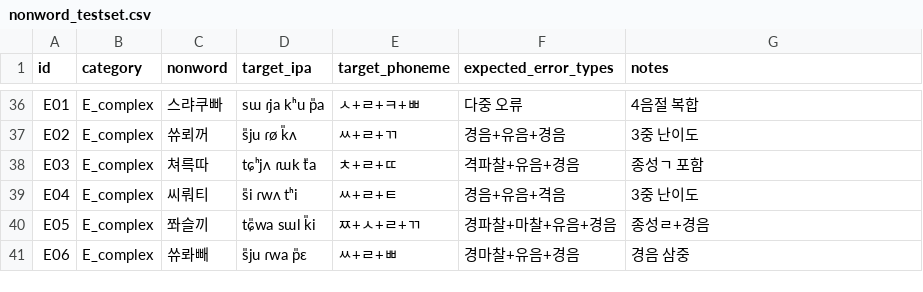
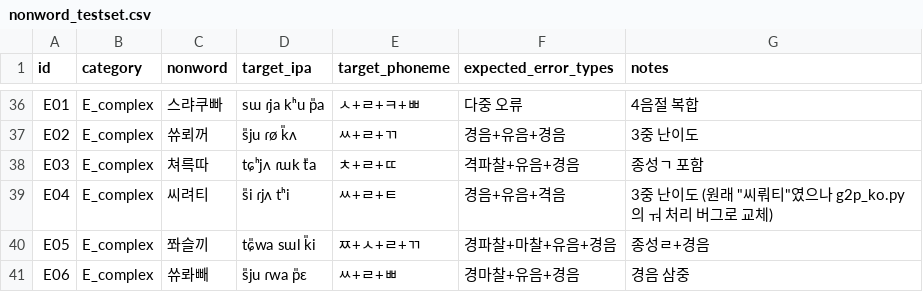
Before and after one commit to dlwldn4824/HOPE_organization, a CSV file: nonword_testset.csv, drawn as a sheet; only a part is shown, gaps mark what is left out.

```diff
--- a/nonword_testset.csv
+++ b/nonword_testset.csv
@@ -38,3 +38,3 @@ E02,E_complex,쓔뢰꺼,s͈ju ɾø k͈ʌ,ㅆ+ㄹ+ㄲ,경음+유음+경음,3중
 E03,E_complex,쳐륵따,tɕʰjʌ ɾɯk t͈a,ㅊ+ㄹ+ㄸ,격파찰+유음+경음,종성ㄱ 포함
-E04,E_complex,씨뤄티,s͈i ɾwʌ tʰi,ㅆ+ㄹ+ㅌ,경음+유음+격음,3중 난이도
+E04,E_complex,씨려티,s͈i ɾjʌ tʰi,ㅆ+ㄹ+ㅌ,경음+유음+격음,3중 난이도 (원래 "씨뤄티"였으나 g2p_ko.py의 ㅝ 처리 버그로 교체)
 E05,E_complex,쫘슬끼,tɕ͈wa sɯl k͈i,ㅉ+ㅅ+ㄹ+ㄲ,경파찰+마찰+유음+경음,종성ㄹ+경음
```
Also changed, not shown: 1 other file.
